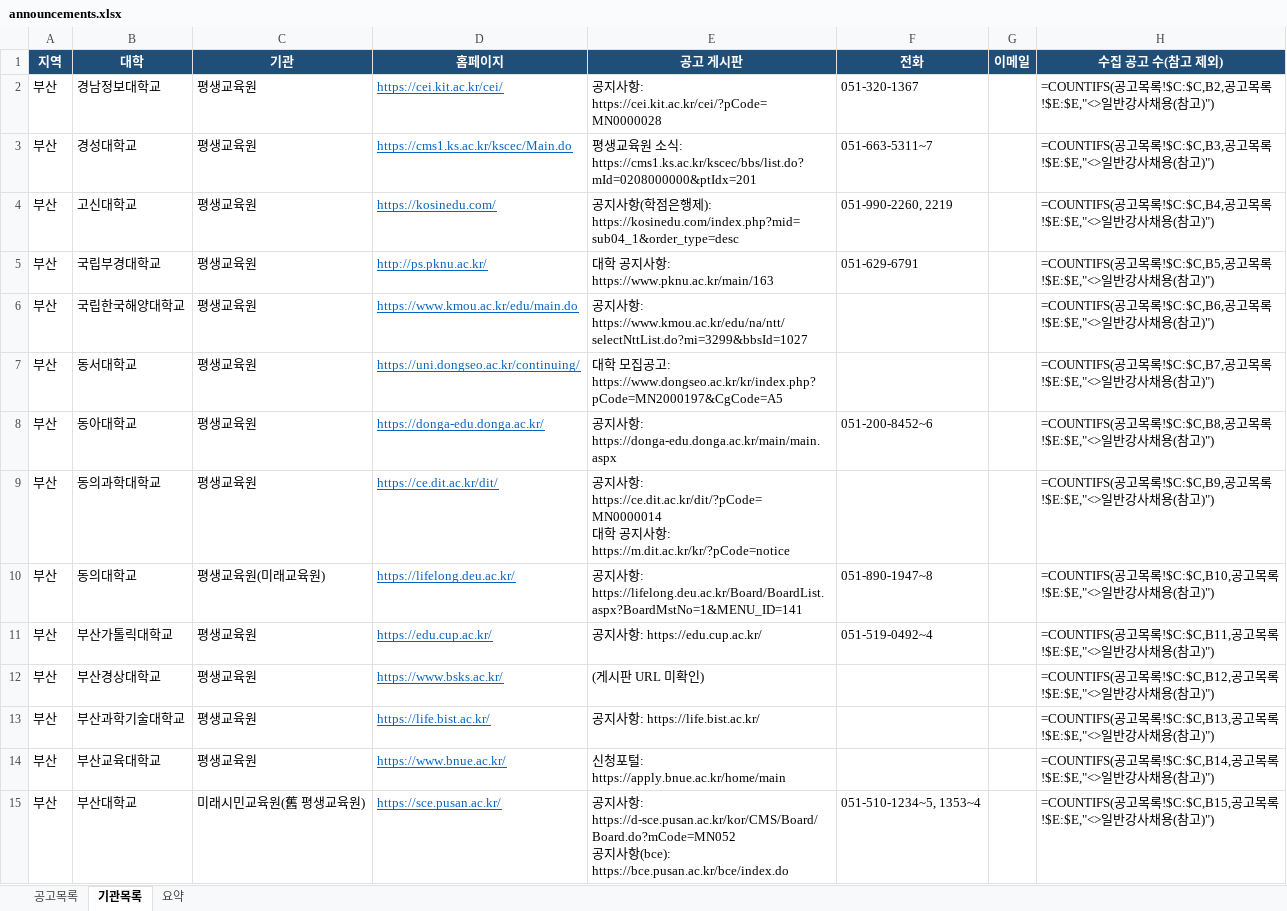
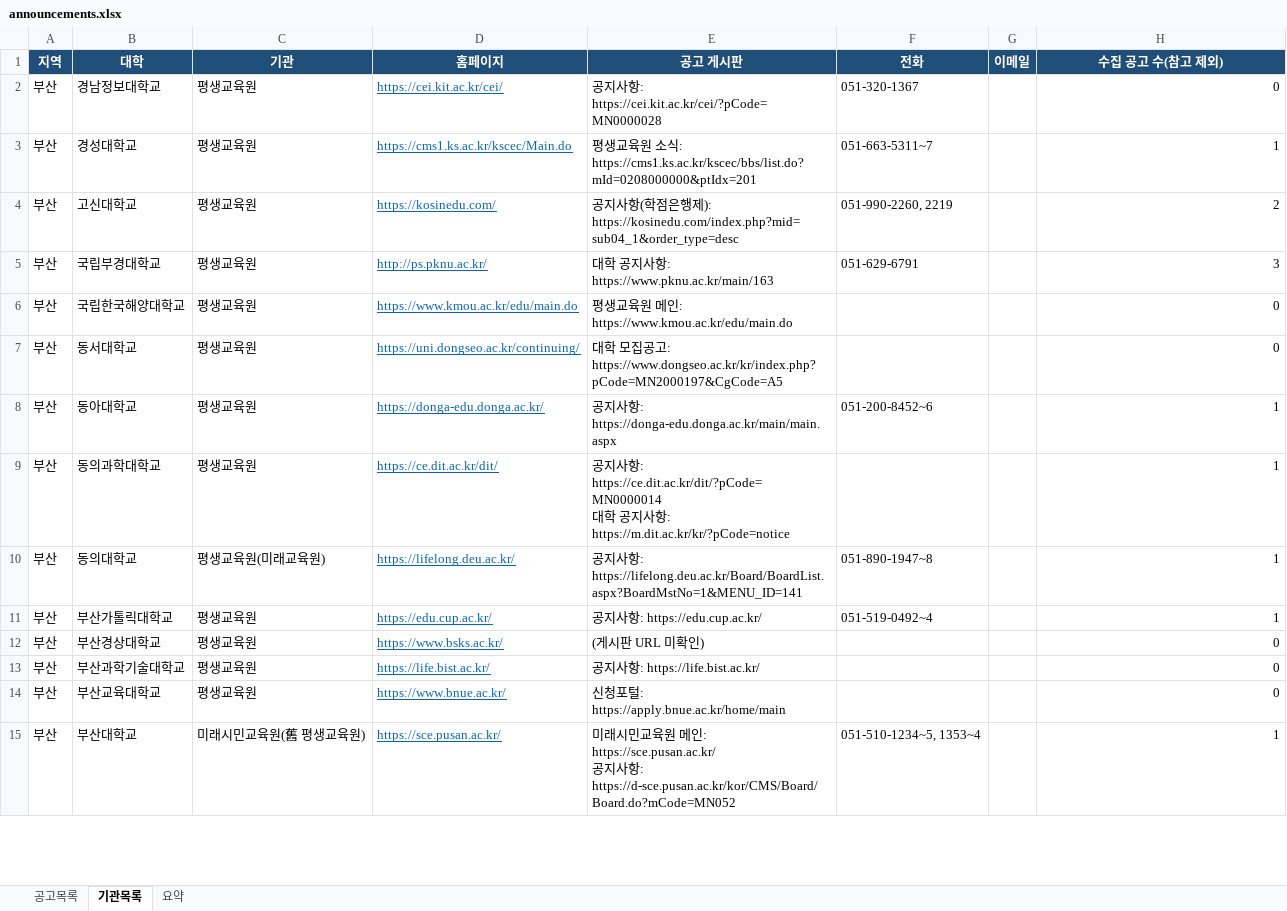
Before and after one commit to thskal17-sudo/Gyeongnam-Instructor-Announcement, an Excel workbook: data/announcements.xlsx, sheet 기관목록, drawn as a sheet; only a part is shown; values as stored, in another font and other column widths than the file's, no borders; formulas without a stored value are shown as written; charts and pictures not drawn; ↵ is a line break in a cell; the diff covers the shown part only; the diff names each change by its address in the sheet, - before the commit and + after, or states it on an @@ line.

```diff
--- a/data/announcements.xlsx (sheet 기관목록)
+++ b/data/announcements.xlsx (sheet 기관목록)
-H2 (수집 공고 수(참고 제외)): =COUNTIFS(공고목록!$C:$C,B2,공고목록!$E:$E,"<>일반강사채용(참고)")
+H2 (수집 공고 수(참고 제외)): 0
-H3 (수집 공고 수(참고 제외)): =COUNTIFS(공고목록!$C:$C,B3,공고목록!$E:$E,"<>일반강사채용(참고)")
+H3 (수집 공고 수(참고 제외)): 1
-H4 (수집 공고 수(참고 제외)): =COUNTIFS(공고목록!$C:$C,B4,공고목록!$E:$E,"<>일반강사채용(참고)")
+H4 (수집 공고 수(참고 제외)): 2
-H5 (수집 공고 수(참고 제외)): =COUNTIFS(공고목록!$C:$C,B5,공고목록!$E:$E,"<>일반강사채용(참고)")
+H5 (수집 공고 수(참고 제외)): 3
-E6 (공고 게시판): 공지사항: https://www.kmou.ac.kr/edu/na/ntt/selectNttList.do?mi=3299&bbsId=1027
+E6 (공고 게시판): 평생교육원 메인: https://www.kmou.ac.kr/edu/main.do
-H6 (수집 공고 수(참고 제외)): =COUNTIFS(공고목록!$C:$C,B6,공고목록!$E:$E,"<>일반강사채용(참고)")
+H6 (수집 공고 수(참고 제외)): 0
-H7 (수집 공고 수(참고 제외)): =COUNTIFS(공고목록!$C:$C,B7,공고목록!$E:$E,"<>일반강사채용(참고)")
+H7 (수집 공고 수(참고 제외)): 0
-H8 (수집 공고 수(참고 제외)): =COUNTIFS(공고목록!$C:$C,B8,공고목록!$E:$E,"<>일반강사채용(참고)")
+H8 (수집 공고 수(참고 제외)): 1
-H9 (수집 공고 수(참고 제외)): =COUNTIFS(공고목록!$C:$C,B9,공고목록!$E:$E,"<>일반강사채용(참고)")
+H9 (수집 공고 수(참고 제외)): 1
-H10 (수집 공고 수(참고 제외)): =COUNTIFS(공고목록!$C:$C,B10,공고목록!$E:$E,"<>일반강사채용(참고)")
+H10 (수집 공고 수(참고 제외)): 1
-H11 (수집 공고 수(참고 제외)): =COUNTIFS(공고목록!$C:$C,B11,공고목록!$E:$E,"<>일반강사채용(참고)")
+H11 (수집 공고 수(참고 제외)): 1
-H12 (수집 공고 수(참고 제외)): =COUNTIFS(공고목록!$C:$C,B12,공고목록!$E:$E,"<>일반강사채용(참고)")
+H12 (수집 공고 수(참고 제외)): 0
-H13 (수집 공고 수(참고 제외)): =COUNTIFS(공고목록!$C:$C,B13,공고목록!$E:$E,"<>일반강사채용(참고)")
+H13 (수집 공고 수(참고 제외)): 0
-H14 (수집 공고 수(참고 제외)): =COUNTIFS(공고목록!$C:$C,B14,공고목록!$E:$E,"<>일반강사채용(참고)")
+H14 (수집 공고 수(참고 제외)): 0
-E15 (공고 게시판): 공지사항: https://d-sce.pusan.ac.kr/kor/CMS/Board/Board.do?mCode=MN052 ↵ 공지사항(bce): https://bce.pusan.ac.kr/bce/index.do
+E15 (공고 게시판): 미래시민교육원 메인: https://sce.pusan.ac.kr/ ↵ 공지사항: https://d-sce.pusan.ac.kr/kor/CMS/Board/Board.do?mCode=MN052
-H15 (수집 공고 수(참고 제외)): =COUNTIFS(공고목록!$C:$C,B15,공고목록!$E:$E,"<>일반강사채용(참고)")
+H15 (수집 공고 수(참고 제외)): 1
```
Also changed, not shown: 27 edited cells elsewhere in this sheet, sheet 공고목록, sheet 요약, charts or pictures, 5 other files.
